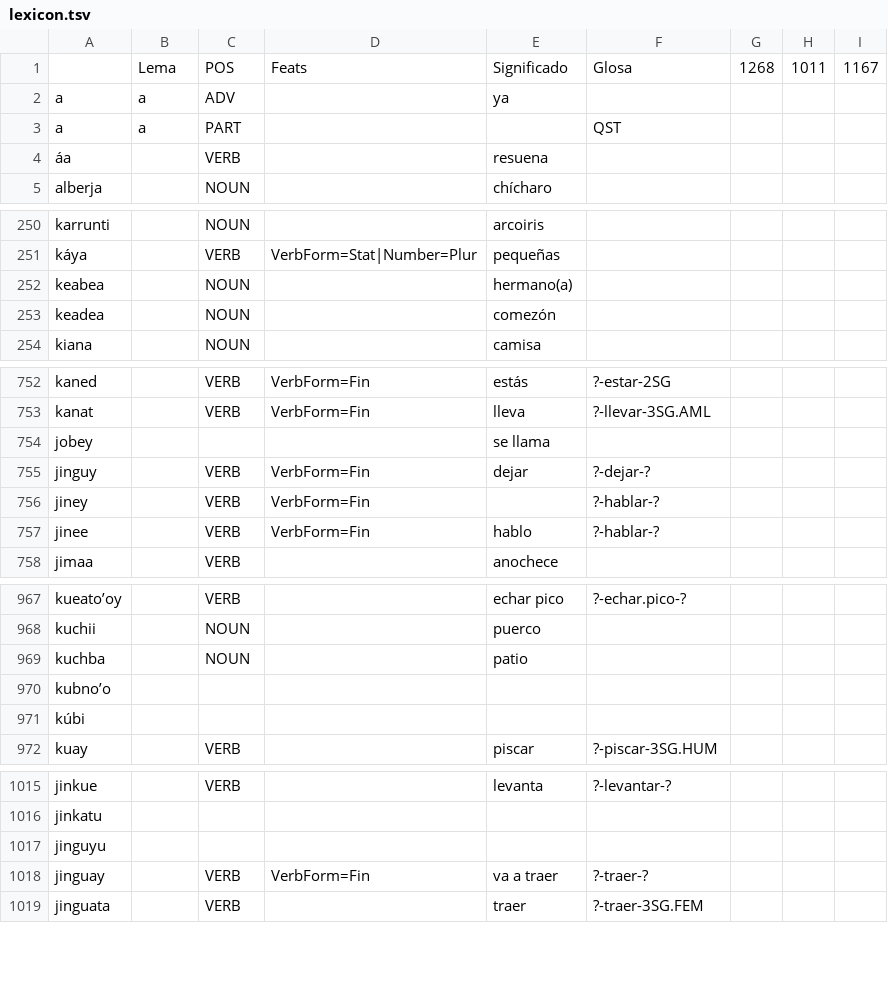
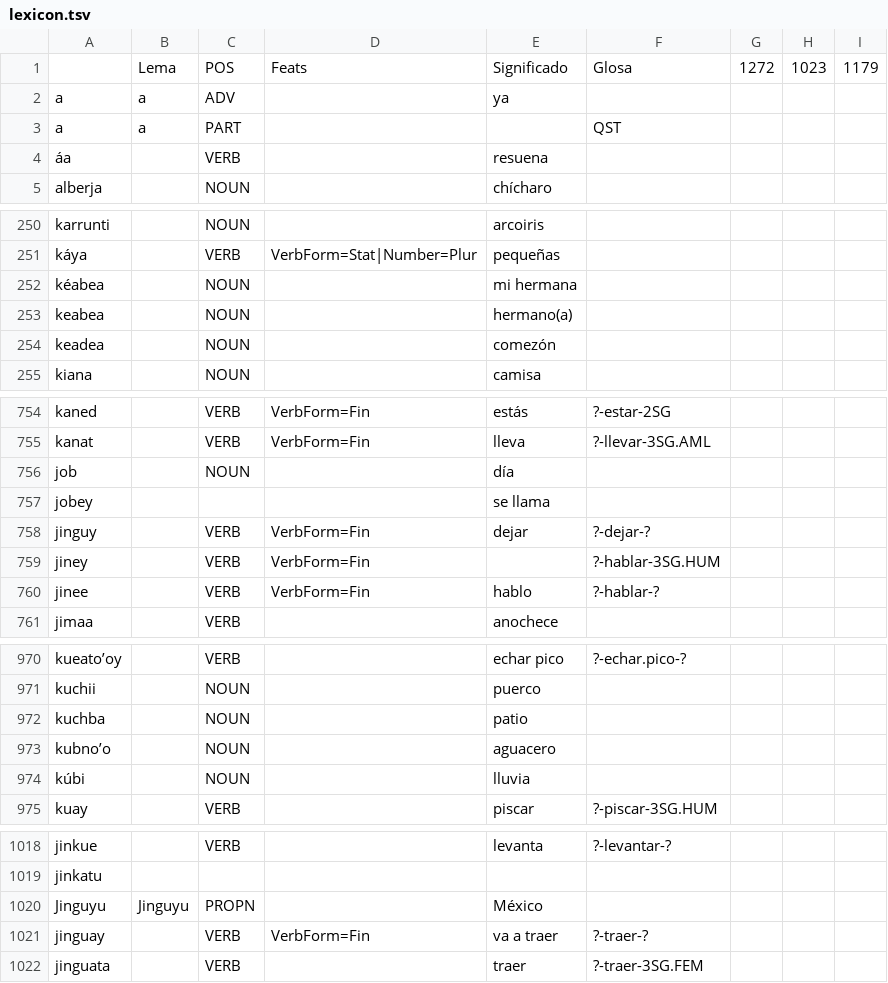
Before and after one commit to apertium/apertium-cux, a TSV file: corpora/authors/lexicon.tsv, drawn as a sheet; only a part is shown, gaps mark what is left out; the diff covers the shown part only.

```diff
--- a/corpora/authors/lexicon.tsv
+++ b/corpora/authors/lexicon.tsv
@@ -1,2 +1,2 @@
- 	Lema	POS	Feats	Significado	Glosa	1268	1011	1167
+ 	Lema	POS	Feats	Significado	Glosa	1272	1023	1179
 a	a	ADV		ya				
@@ -251,2 +251,3 @@ karrunti		NOUN		arcoiris
 káya		VERB	VerbForm=Stat|Number=Plur	pequeñas				
+kéabea		NOUN		mi hermana				
 keabea		NOUN		hermano(a)				
@@ -753,5 +755,6 @@ kaned		VERB	VerbForm=Fin	estás	?-estar-2SG
 kanat		VERB	VerbForm=Fin	lleva	?-llevar-3SG.AML			
+job		NOUN		día				
 jobey				se llama				
 jinguy		VERB	VerbForm=Fin	dejar	?-dejar-?			
-jiney		VERB	VerbForm=Fin		?-hablar-?			
+jiney		VERB	VerbForm=Fin		?-hablar-3SG.HUM			
 jinee		VERB	VerbForm=Fin	hablo	?-hablar-?			
@@ -969,4 +972,4 @@ kuchii		NOUN		puerco
 kuchba		NOUN		patio				
-kubnoʼo								
-kúbi								
+kubnoʼo		NOUN		aguacero				
+kúbi		NOUN		lluvia				
 kuay		VERB		piscar	?-piscar-3SG.HUM			
@@ -1016,3 +1019,3 @@ jinkue		VERB		levanta	?-levantar-?
 jinkatu								
-jinguyu								
+Jinguyu	Jinguyu	PROPN		México				
 jinguay		VERB	VerbForm=Fin	va a traer	?-traer-?			
```
Also changed, not shown: 2 added rows and 13 edited cells elsewhere in this file, corpora/authors/corrections.tsv, 2 other files.
